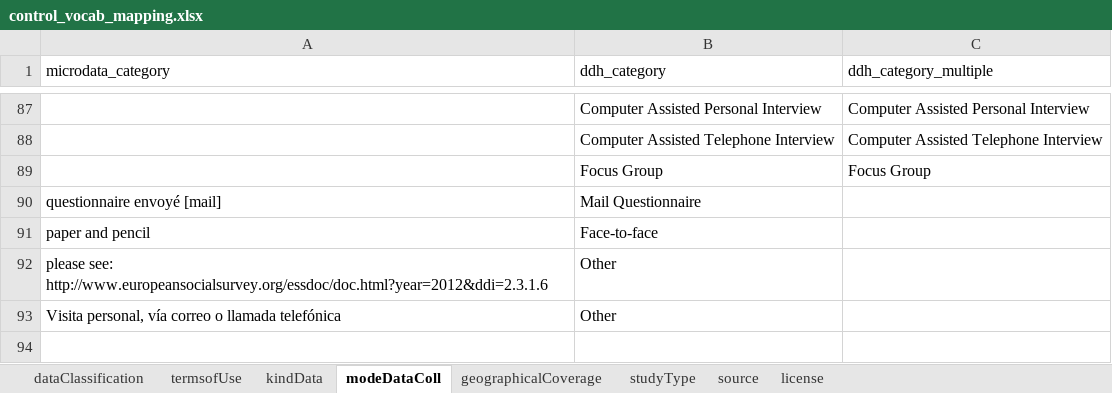
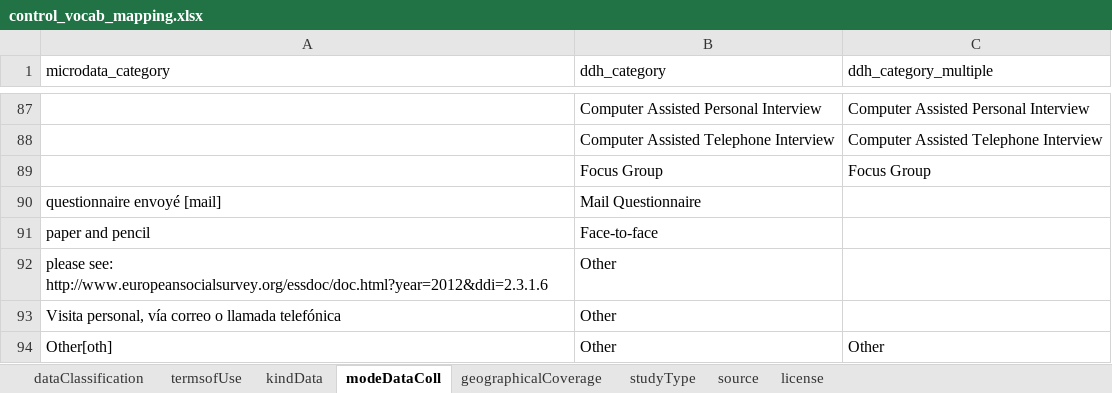
Before and after one commit to tonyfujs/mdlibtoddh, an Excel workbook: data-raw/control_vocab_mapping.xlsx, sheet modeDataColl, drawn as a sheet; only a part is shown, gaps mark what is left out; values as stored, in another font and other column widths than the file's, no borders; conditional formats not drawn; the diff names each change by its address in the sheet, - before the commit and + after, or states it on an @@ line.

Commit message:
fixed lookup with data collection and Eswatini

```diff
--- a/data-raw/control_vocab_mapping.xlsx (sheet modeDataColl)
+++ b/data-raw/control_vocab_mapping.xlsx (sheet modeDataColl)
+row 94: Other[oth] | Other | Other
```
Also changed, not shown: sheet geographicalCoverage, sheet studyType, 9 other files.
